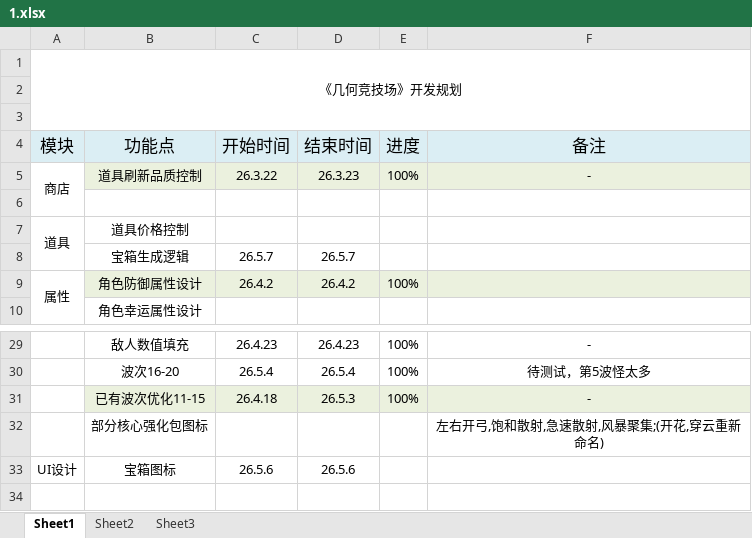
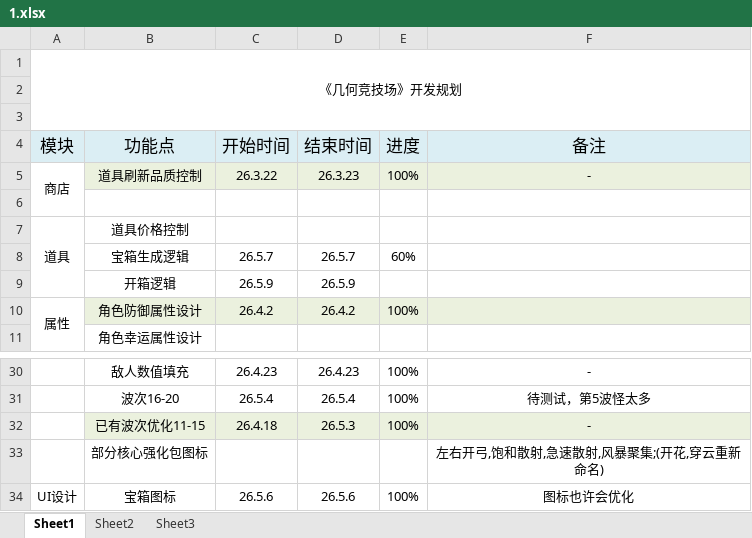
Before and after one commit to FrontEndDevLin/ProjectSP, an Excel workbook: 1.xlsx, sheet Sheet1, drawn as a sheet; only a part is shown, gaps mark what is left out; values as stored, in another font and other column widths than the file's, no borders; addresses are those after the commit; the diff names each change by its address in the sheet, - before the commit and + after, or states it on an @@ line.

```diff
--- a/1.xlsx (sheet Sheet1)
+++ b/1.xlsx (sheet Sheet1)
-E8 (进度): (empty)
+E8 (进度): 60%
+row 9:  | 开箱逻辑 | 26.5.9 | 26.5.9
-E34 (进度): (empty)
+E34 (进度): 100%
-F34 (备注): (empty)
+F34 (备注): 图标也许会优化
```
Also changed, not shown: 11 other files.
